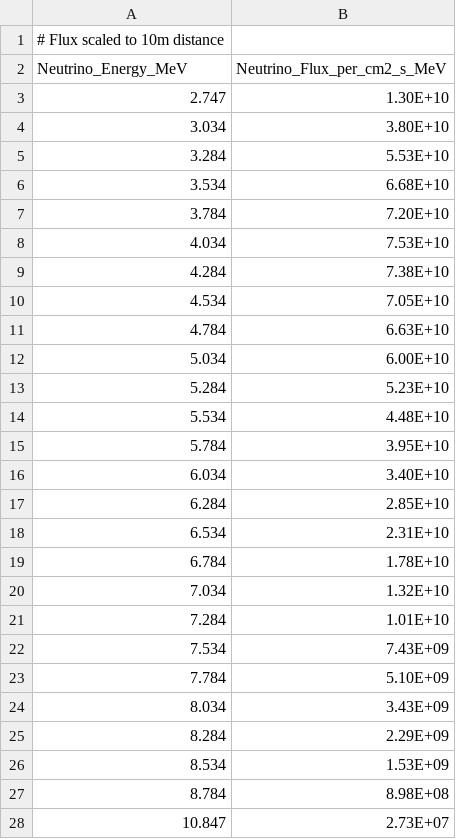
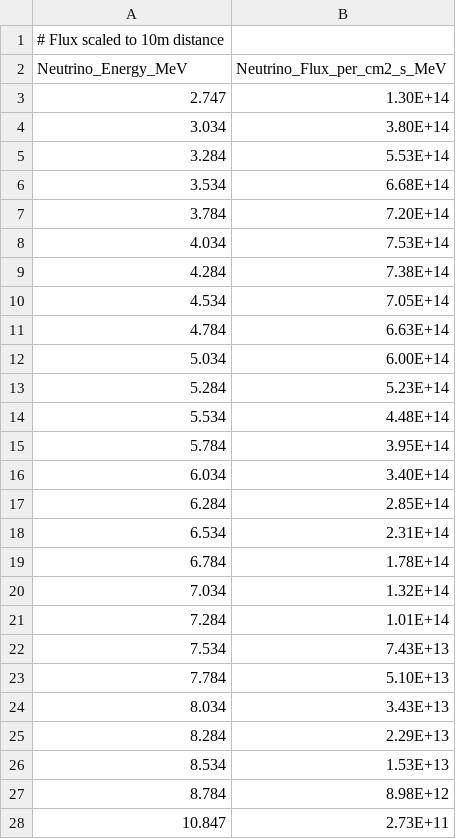
Before and after one commit to zizhengzhou/neutrino-detection, a CSV file: neutrino detection signal/data/Daya Bay/IBD daya bay 10m.csv, drawn as a sheet.

Commit message:
signal: fix IBD data 10^4 order mistake

```diff
--- a/neutrino detection signal/data/Daya Bay/IBD daya bay 10m.csv
+++ b/neutrino detection signal/data/Daya Bay/IBD daya bay 10m.csv
@@ -2,27 +2,27 @@
 Neutrino_Energy_MeV,Neutrino_Flux_per_cm2_s_MeV
-2.747,1.30E+10
-3.034,3.80E+10
-3.284,5.53E+10
-3.534,6.68E+10
-3.784,7.20E+10
-4.034,7.53E+10
-4.284,7.38E+10
-4.534,7.05E+10
-4.784,6.63E+10
-5.034,6.00E+10
-5.284,5.23E+10
-5.534,4.48E+10
-5.784,3.95E+10
-6.034,3.40E+10
-6.284,2.85E+10
-6.534,2.31E+10
-6.784,1.78E+10
-7.034,1.32E+10
-7.284,1.01E+10
-7.534,7.43E+09
-7.784,5.10E+09
-8.034,3.43E+09
-8.284,2.29E+09
-8.534,1.53E+09
-8.784,8.98E+08
-10.847,2.73E+07
+2.747,1.30E+14
+3.034,3.80E+14
+3.284,5.53E+14
+3.534,6.68E+14
+3.784,7.20E+14
+4.034,7.53E+14
+4.284,7.38E+14
+4.534,7.05E+14
+4.784,6.63E+14
+5.034,6.00E+14
+5.284,5.23E+14
+5.534,4.48E+14
+5.784,3.95E+14
+6.034,3.40E+14
+6.284,2.85E+14
+6.534,2.31E+14
+6.784,1.78E+14
+7.034,1.32E+14
+7.284,1.01E+14
+7.534,7.43E+13
+7.784,5.10E+13
+8.034,3.43E+13
+8.284,2.29E+13
+8.534,1.53E+13
+8.784,8.98E+12
+10.847,2.73E+11
```
Also changed, not shown: neutrino detection signal/data/Daya Bay/IBD daya bay 500m.csv, 2 other files.
